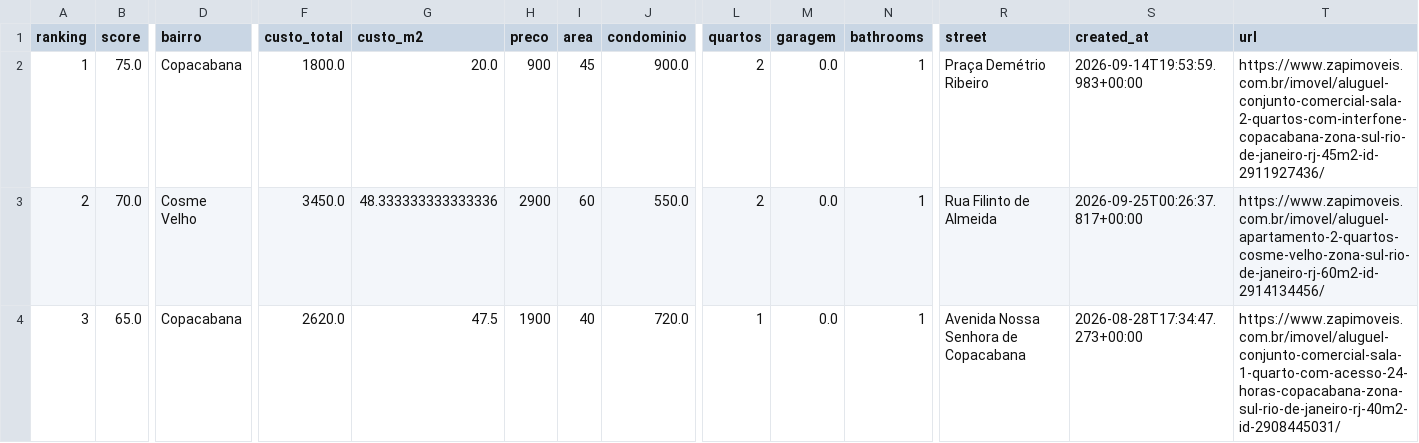
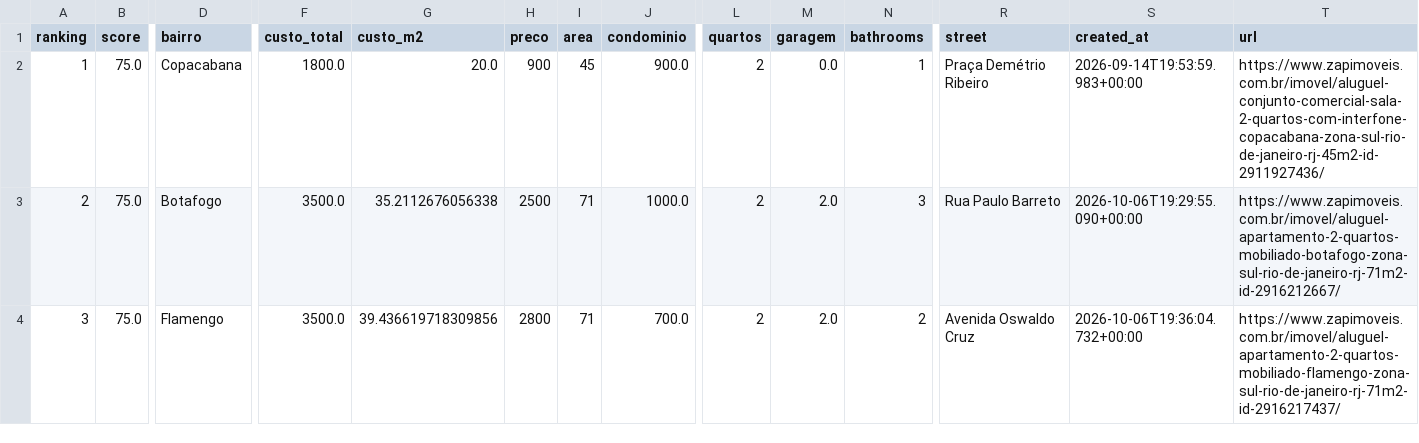
Before and after one commit to DboechatM/RentHunter, a CSV file: data/zap/top/top10.csv, drawn as a sheet; only a part is shown, gaps mark what is left out; the diff covers the shown part only; the diff names each change by its address in the sheet, - before the commit and + after, or states it on an @@ line.

```diff
--- a/data/zap/top/top10.csv
+++ b/data/zap/top/top10.csv
-B3 (score): 70.0
+B3 (score): 75.0
-D3 (bairro): Cosme Velho
+D3 (bairro): Botafogo
-F3 (custo_total): 3450.0
+F3 (custo_total): 3500.0
-G3 (custo_m2): 48.333333333333336
+G3 (custo_m2): 35.2112676056338
-H3 (preco): 2900
+H3 (preco): 2500
-I3 (area): 60
+I3 (area): 71
-J3 (condominio): 550.0
+J3 (condominio): 1000.0
-M3:M4 (garagem): 0.0
+M3:M4 (garagem): 2.0
-N3 (bathrooms): 1
+N3 (bathrooms): 3
-R3 (street): Rua Filinto de Almeida
+R3 (street): Rua Paulo Barreto
-S3 (created_at): 2026-09-25T00:26:37.817+00:00
+S3 (created_at): 2026-10-06T19:29:55.090+00:00
-T3 (url): https://www.zapimoveis.com.br/imovel/aluguel-apartamento-2-quartos-cosme-velho-zona-sul-rio-de-janeiro-rj-60m2-id-2914134456/
+T3 (url): https://www.zapimoveis.com.br/imovel/aluguel-apartamento-2-quartos-mobiliado-botafogo-zona-sul-rio-de-janeiro-rj-71m2-id-2916212667/
-B4 (score): 65.0
+B4 (score): 75.0
-D4 (bairro): Copacabana
+D4 (bairro): Flamengo
-F4 (custo_total): 2620.0
+F4 (custo_total): 3500.0
-G4 (custo_m2): 47.5
+G4 (custo_m2): 39.436619718309856
-H4 (preco): 1900
+H4 (preco): 2800
-I4 (area): 40
+I4 (area): 71
-J4 (condominio): 720.0
+J4 (condominio): 700.0
-L4 (quartos): 1
+L4 (quartos): 2
-N4 (bathrooms): 1
+N4 (bathrooms): 2
-R4 (street): Avenida Nossa Senhora de Copacabana
+R4 (street): Avenida Oswaldo Cruz
-S4 (created_at): 2026-08-28T17:34:47.273+00:00
+S4 (created_at): 2026-10-06T19:36:04.732+00:00
-T4 (url): https://www.zapimoveis.com.br/imovel/aluguel-conjunto-comercial-sala-1-quarto-com-acesso-24-horas-copacabana-zona-sul-rio-de-janeiro-rj-40m2-id-2908445031/
+T4 (url): https://www.zapimoveis.com.br/imovel/aluguel-apartamento-2-quartos-mobiliado-flamengo-zona-sul-rio-de-janeiro-rj-71m2-id-2916217437/
```
Also changed, not shown: 75 edited cells elsewhere in this file, 3 other files.
